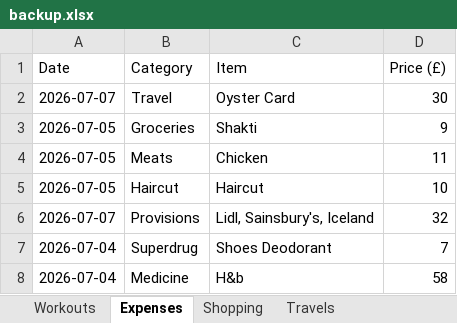
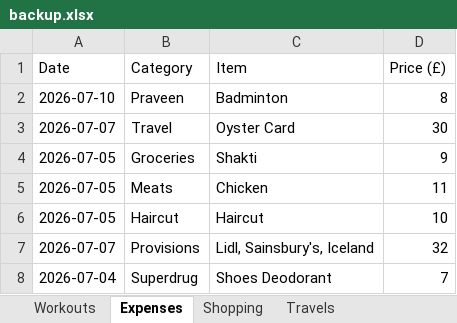
Before and after one commit to itspraveenk/Praveen_Fitness_App, an Excel workbook: data/backup.xlsx, sheet Expenses, drawn as a sheet; only a part is shown; the shorter side is filled out with more unchanged rows; values as stored, in another font and other column widths than the file's, no borders; the diff names each change by its address in the sheet, - before the commit and + after, or states it on an @@ line.

Commit message:
Backup: 2026-07-10T22:55:55.576Z

```diff
--- a/data/backup.xlsx (sheet Expenses)
+++ b/data/backup.xlsx (sheet Expenses)
+row 2: 2026-07-10 | Praveen | Badminton | 8
```
